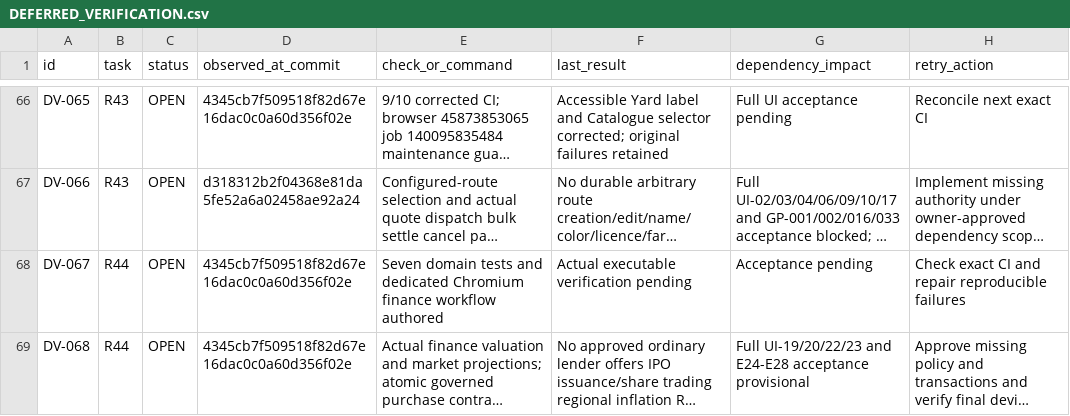
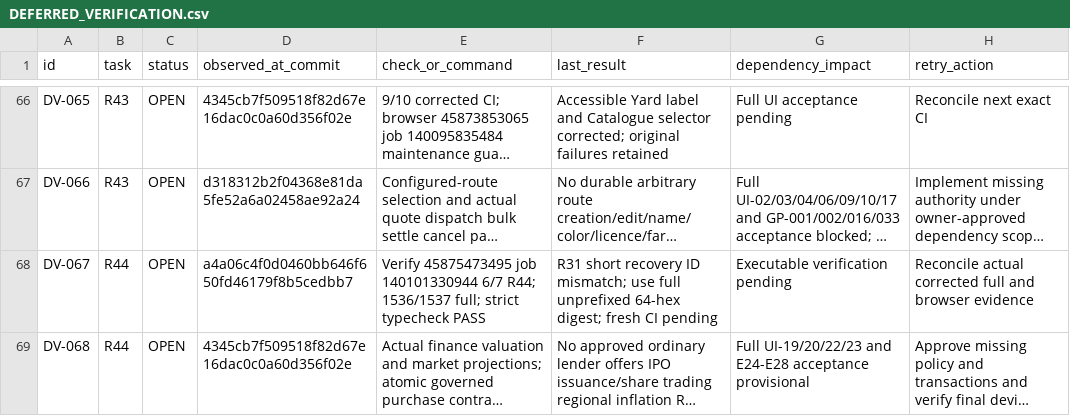
Before and after one commit to S2zxx0zxx/Railway-Ceo-, a CSV file: docs/railway/DEFERRED_VERIFICATION.csv, drawn as a sheet; only a part is shown, gaps mark what is left out; long unchanged cells end in …; the diff names each change by its address in the sheet, - before the commit and + after, or states it on an @@ line.

Commit message:
R44: bind recovery to full unprefixed deterministic ID

```diff
--- a/docs/railway/DEFERRED_VERIFICATION.csv
+++ b/docs/railway/DEFERRED_VERIFICATION.csv
-D68 (observed_at_commit): 4345cb7f509518f82d67e16dac0c0a60d356f02e
+D68 (observed_at_commit): a4a06c4f0d0460bb646f650fd46179f8b5cedbb7
-E68 (check_or_command): Seven domain tests and dedicated Chromium finance workflow authored
+E68 (check_or_command): Verify 45875473495 job 140101330944 6/7 R44; 1536/1537 full; strict typecheck PASS
-F68 (last_result): Actual executable verification pending
+F68 (last_result): R31 short recovery ID mismatch; use full unprefixed 64-hex digest; fresh CI pending
-G68 (dependency_impact): Acceptance pending
+G68 (dependency_impact): Executable verification pending
-H68 (retry_action): Check exact CI and repair reproducible failures
+H68 (retry_action): Reconcile actual corrected full and browser evidence
```
Also changed, not shown: docs/railway/EXECUTION_LEDGER.csv, 3 other files.
